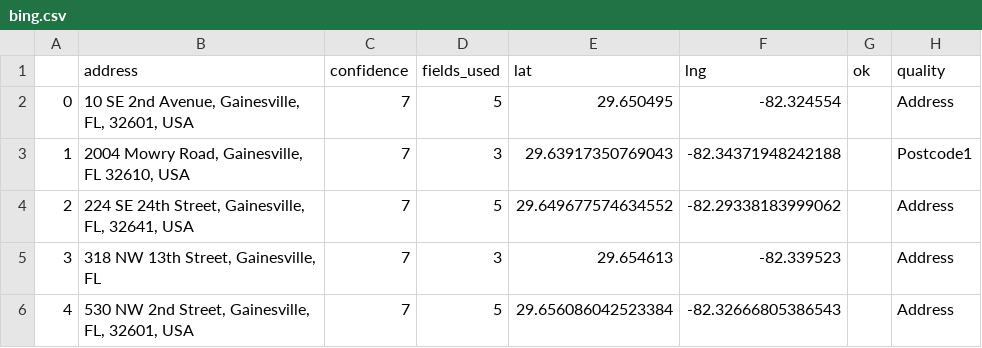
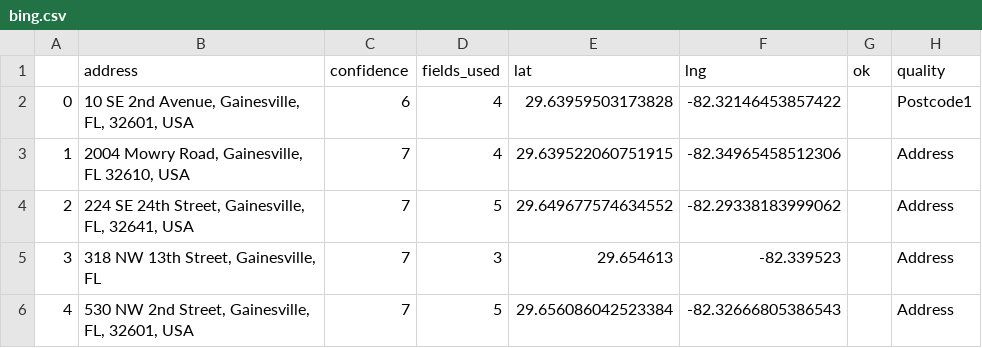
Before and after one commit to joebrew/uf, a CSV file: phc7065/big_data/addresses_processed/bing.csv, drawn as a sheet.

```diff
--- a/phc7065/big_data/addresses_processed/bing.csv
+++ b/phc7065/big_data/addresses_processed/bing.csv
@@ -1,4 +1,4 @@
 ,address,confidence,fields_used,lat,lng,ok,quality
-0,"10 SE 2nd Avenue, Gainesville, FL, 32601, USA",7,5,29.650495,-82.324554,,Address
-1,"2004 Mowry Road, Gainesville, FL 32610, USA",7,3,29.63917350769043,-82.34371948242188,,Postcode1
+0,"10 SE 2nd Avenue, Gainesville, FL, 32601, USA",6,4,29.63959503173828,-82.32146453857422,,Postcode1
+1,"2004 Mowry Road, Gainesville, FL 32610, USA",7,4,29.639522060751915,-82.34965458512306,,Address
 2,"224 SE 24th Street, Gainesville, FL, 32641, USA",7,5,29.649677574634552,-82.29338183999062,,Address
```
Also changed, not shown: 4 other files.
